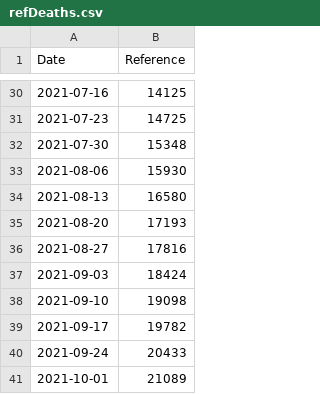
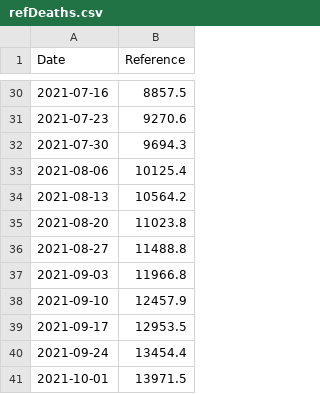
Before and after one commit to Alex-Lehmann/Immunization-Strategy-Simulation, a CSV file: App/ref/data/refDeaths.csv, drawn as a sheet; only a part is shown, gaps mark what is left out; the diff covers the shown part only.

```diff
--- a/App/ref/data/refDeaths.csv
+++ b/App/ref/data/refDeaths.csv
@@ -30,12 +30,12 @@
-2021-07-16,14125
-2021-07-23,14725
-2021-07-30,15348
-2021-08-06,15930
-2021-08-13,16580
-2021-08-20,17193
-2021-08-27,17816
-2021-09-03,18424
-2021-09-10,19098
-2021-09-17,19782
-2021-09-24,20433
-2021-10-01,21089
+2021-07-16,8857.5
+2021-07-23,9270.6
+2021-07-30,9694.3
+2021-08-06,10125.4
+2021-08-13,10564.2
+2021-08-20,11023.8
+2021-08-27,11488.8
+2021-09-03,11966.8
+2021-09-10,12457.9
+2021-09-17,12953.5
+2021-09-24,13454.4
+2021-10-01,13971.5
```
Also changed, not shown: 27 edited cells elsewhere in this file, App/ref/data/refCases.csv, 5 other files.
